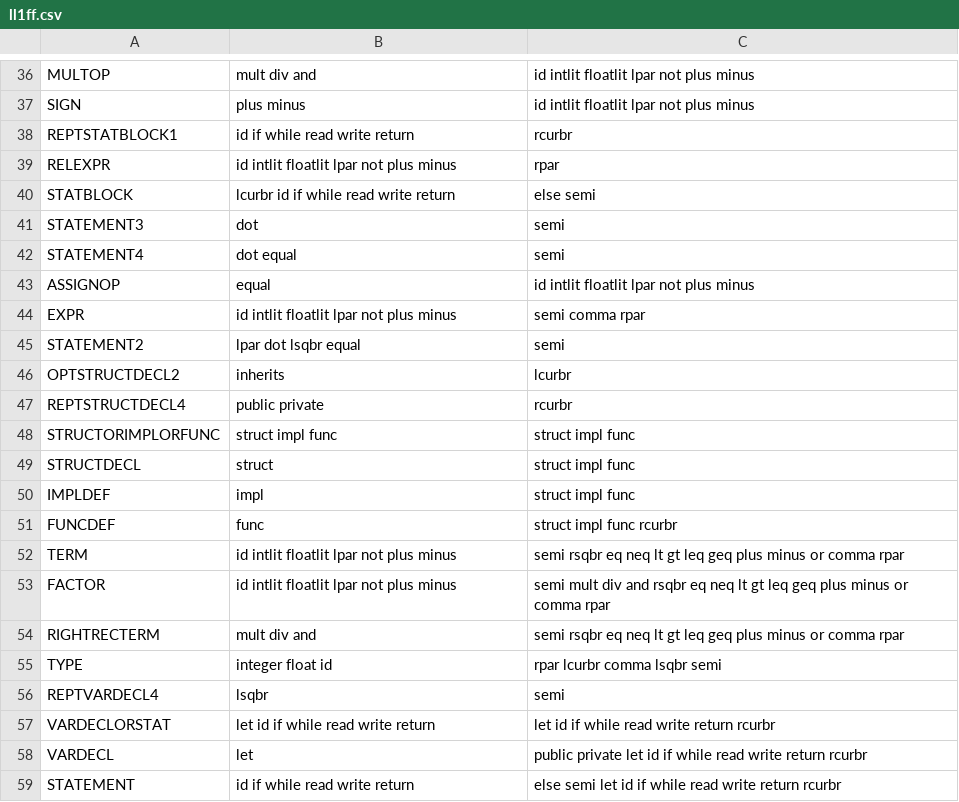
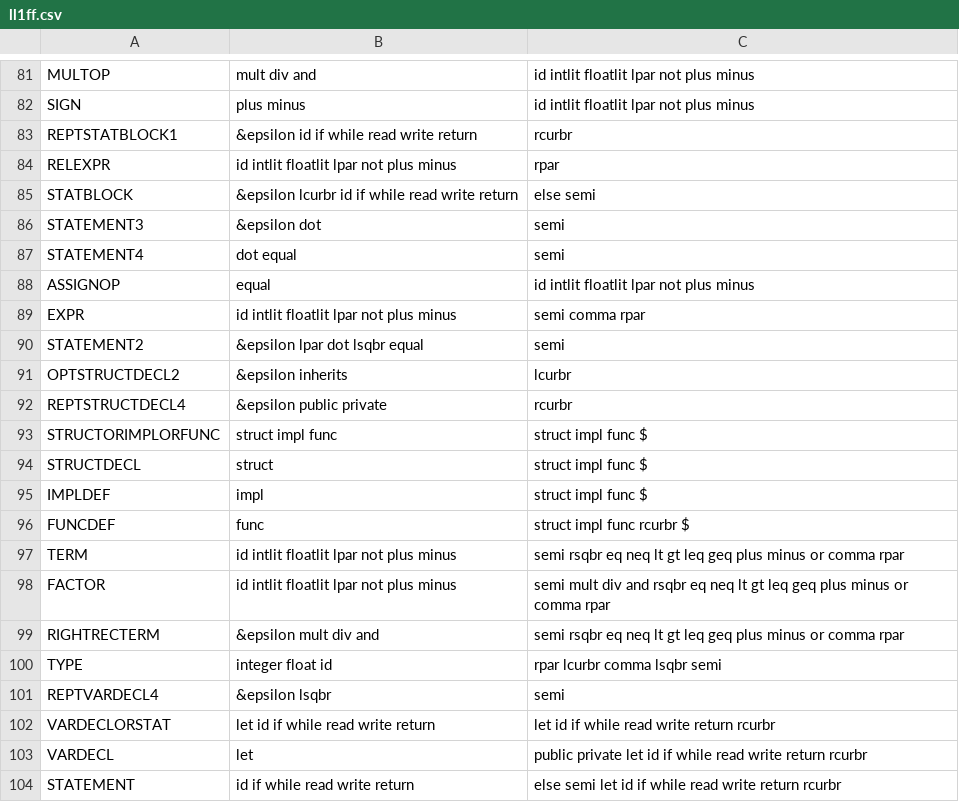
Before and after one commit to williamfedele/OP55NO1, a CSV file: src/parser/grammar/ll1ff.csv, drawn as a sheet; only a part is shown, gaps mark what is left out; the diff covers the shown part only.

```diff
--- a/src/parser/grammar/ll1ff.csv
+++ b/src/parser/grammar/ll1ff.csv
@@ -37,6 +82,6 @@ MULTOP,mult div and,id intlit floatlit lpar not plus minus
 SIGN,plus minus,id intlit floatlit lpar not plus minus
-REPTSTATBLOCK1,id if while read write return,rcurbr
+REPTSTATBLOCK1,&epsilon id if while read write return,rcurbr
 RELEXPR,id intlit floatlit lpar not plus minus,rpar
-STATBLOCK,lcurbr id if while read write return,else semi
-STATEMENT3,dot,semi
+STATBLOCK,&epsilon lcurbr id if while read write return,else semi
+STATEMENT3,&epsilon dot,semi
 STATEMENT4,dot equal,semi
@@ -44,14 +89,14 @@ ASSIGNOP,equal,id intlit floatlit lpar not plus minus
 EXPR,id intlit floatlit lpar not plus minus,semi comma rpar
-STATEMENT2,lpar dot lsqbr equal,semi
-OPTSTRUCTDECL2,inherits,lcurbr
-REPTSTRUCTDECL4,public private,rcurbr
-STRUCTORIMPLORFUNC,struct impl func,struct impl func
-STRUCTDECL,struct,struct impl func
-IMPLDEF,impl,struct impl func
-FUNCDEF,func,struct impl func rcurbr
+STATEMENT2,&epsilon lpar dot lsqbr equal,semi
+OPTSTRUCTDECL2,&epsilon inherits,lcurbr
+REPTSTRUCTDECL4,&epsilon public private,rcurbr
+STRUCTORIMPLORFUNC,struct impl func,struct impl func $
+STRUCTDECL,struct,struct impl func $
+IMPLDEF,impl,struct impl func $
+FUNCDEF,func,struct impl func rcurbr $
 TERM,id intlit floatlit lpar not plus minus,semi rsqbr eq neq lt gt leq geq plus minus or comma rpar
 FACTOR,id intlit floatlit lpar not plus minus,semi mult div and rsqbr eq neq lt gt leq geq plus minus or comma rpar
-RIGHTRECTERM,mult div and,semi rsqbr eq neq lt gt leq geq plus minus or comma rpar
+RIGHTRECTERM,&epsilon mult div and,semi rsqbr eq neq lt gt leq geq plus minus or comma rpar
 TYPE,integer float id,rpar lcurbr comma lsqbr semi
-REPTVARDECL4,lsqbr,semi
+REPTVARDECL4,&epsilon lsqbr,semi
 VARDECLORSTAT,let id if while read write return,let id if while read write return rcurbr
```
Also changed, not shown: 45 added rows and 27 edited cells elsewhere in this file, 2 other files.
